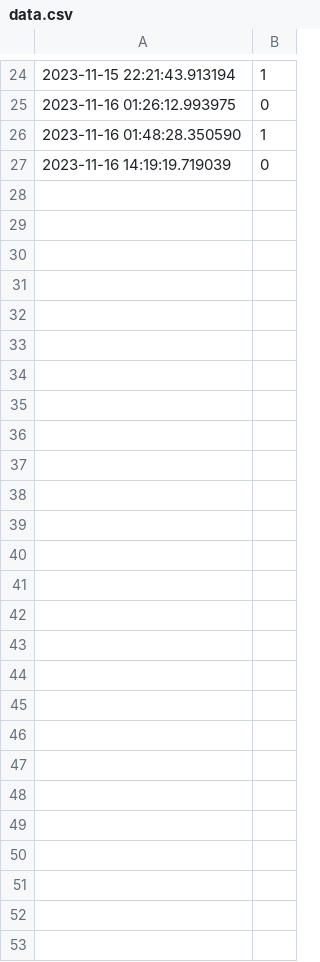
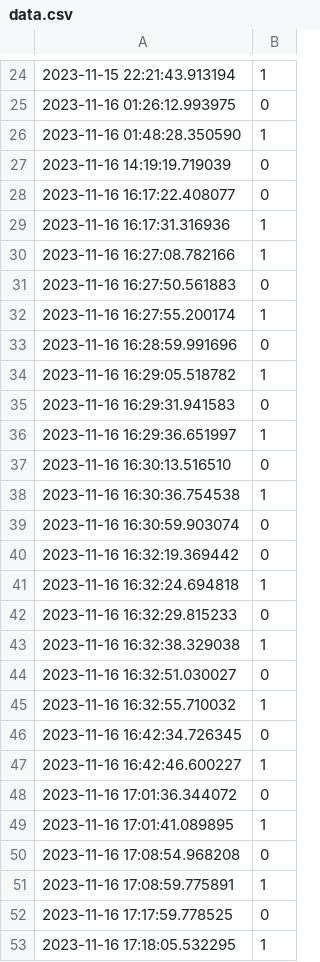
Before and after one commit to damiron4/IoT_Door_Status, a CSV file: Telegram/data.csv, drawn as a sheet; only a part is shown, gaps mark what is left out; the diff names each change by its address in the sheet, - before the commit and + after, or states it on an @@ line.

```diff
--- a/Telegram/data.csv
+++ b/Telegram/data.csv
+row 28: 2023-11-16 16:17:22.408077 | 0
+row 29: 2023-11-16 16:17:31.316936 | 1
+row 30: 2023-11-16 16:27:08.782166 | 1
+row 31: 2023-11-16 16:27:50.561883 | 0
+row 32: 2023-11-16 16:27:55.200174 | 1
+row 33: 2023-11-16 16:28:59.991696 | 0
+row 34: 2023-11-16 16:29:05.518782 | 1
+row 35: 2023-11-16 16:29:31.941583 | 0
+row 36: 2023-11-16 16:29:36.651997 | 1
+row 37: 2023-11-16 16:30:13.516510 | 0
+row 38: 2023-11-16 16:30:36.754538 | 1
+row 39: 2023-11-16 16:30:59.903074 | 0
+row 40: 2023-11-16 16:32:19.369442 | 0
+row 41: 2023-11-16 16:32:24.694818 | 1
+row 42: 2023-11-16 16:32:29.815233 | 0
+row 43: 2023-11-16 16:32:38.329038 | 1
+row 44: 2023-11-16 16:32:51.030027 | 0
+row 45: 2023-11-16 16:32:55.710032 | 1
+row 46: 2023-11-16 16:42:34.726345 | 0
+row 47: 2023-11-16 16:42:46.600227 | 1
+row 48: 2023-11-16 17:01:36.344072 | 0
+row 49: 2023-11-16 17:01:41.089895 | 1
+row 50: 2023-11-16 17:08:54.968208 | 0
+row 51: 2023-11-16 17:08:59.775891 | 1
+row 52: 2023-11-16 17:17:59.778525 | 0
+row 53: 2023-11-16 17:18:05.532295 | 1
```
Also changed, not shown: 1 other file.
